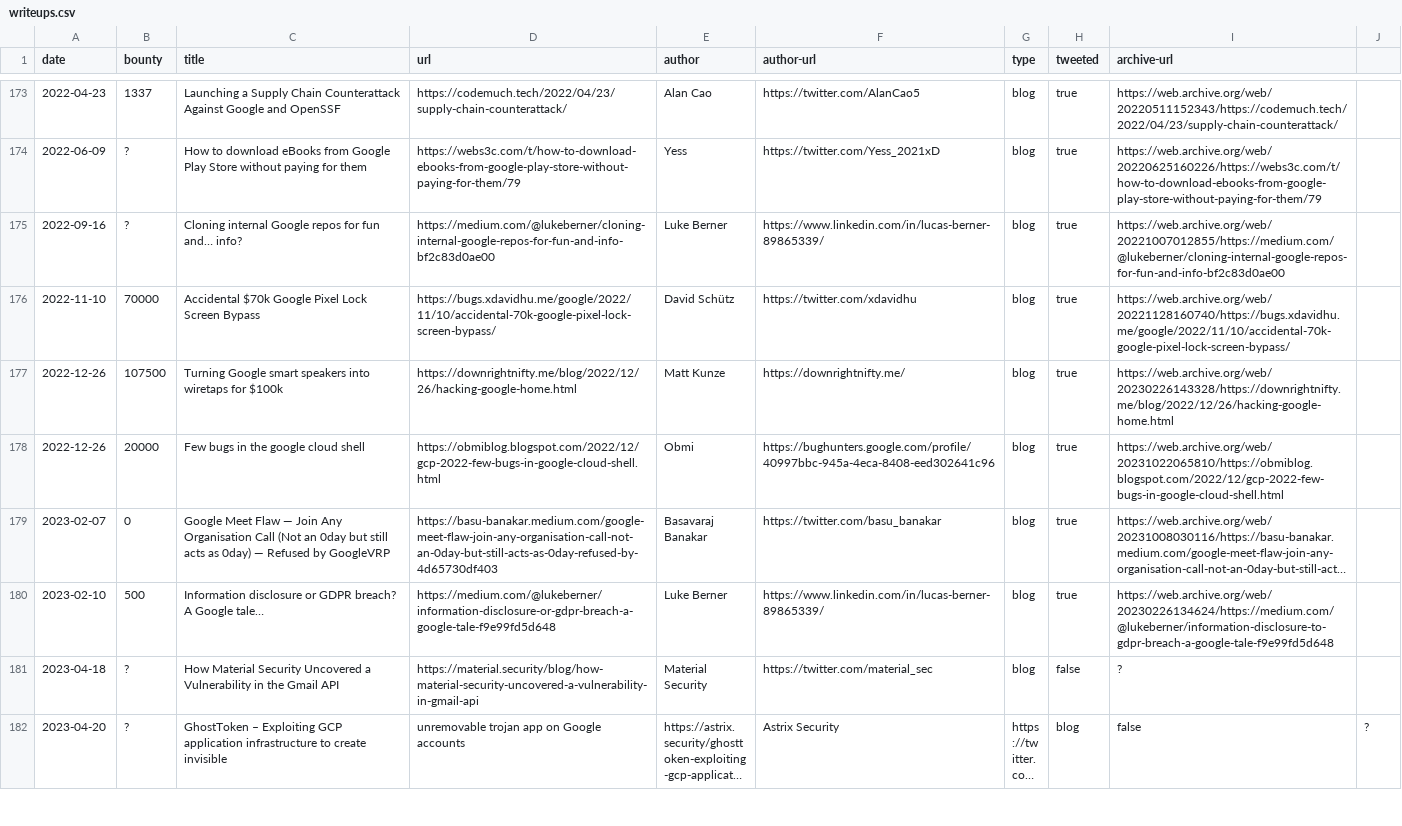
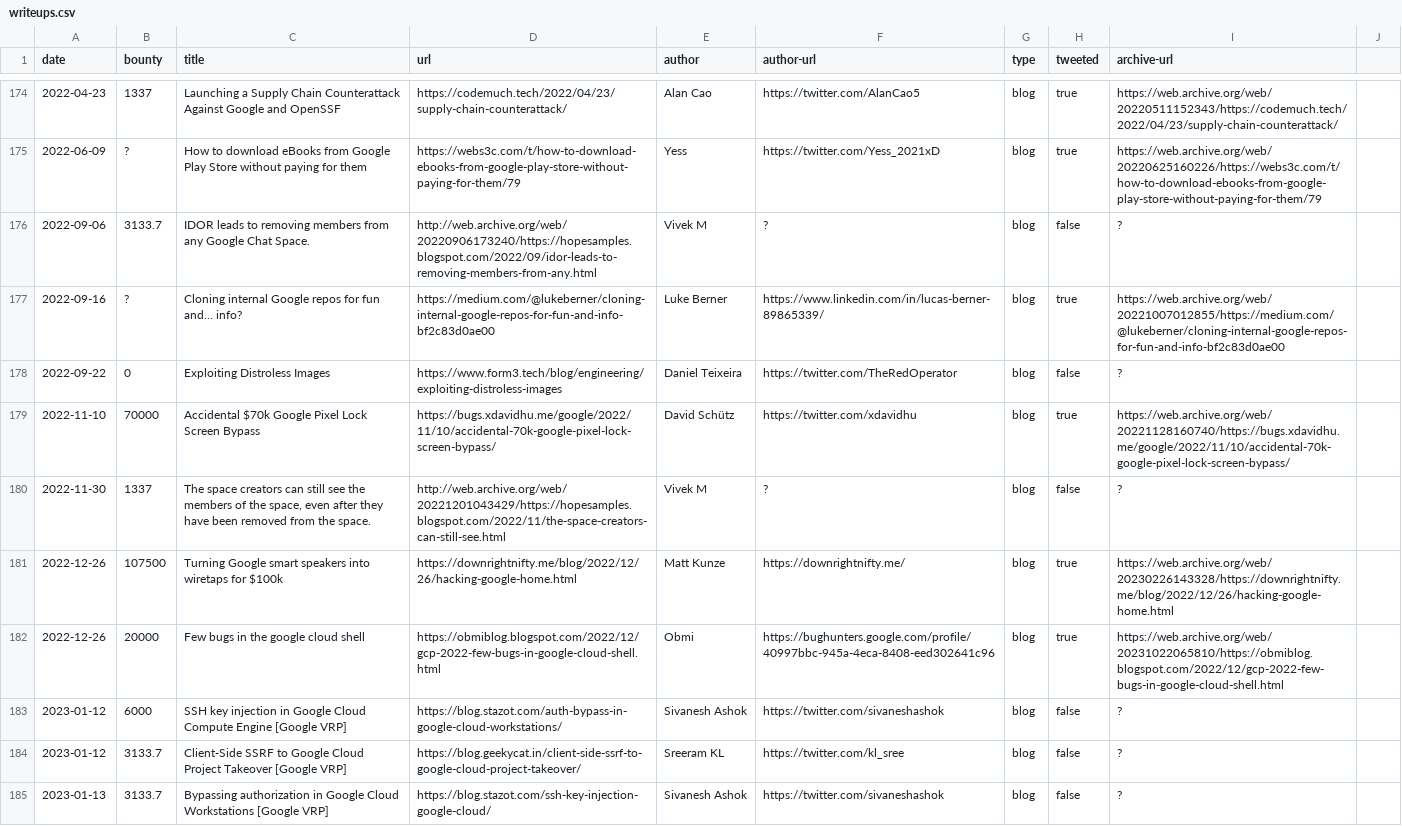
Before and after one commit to xdavidhu/awesome-google-vrp-writeups, a CSV file: writeups.csv, drawn as a sheet; only a part is shown, gaps mark what is left out; the shorter side is filled out with more unchanged rows; long unchanged cells end in …; the diff covers the shown part only.

Commit message:
Add writeup

```diff
--- a/writeups.csv
+++ b/writeups.csv
@@ -174 +175,2 @@ date,bounty,title,url,author,author-url,type,tweeted,archive-url
 2022-06-09,?,How to download eBooks from Google Play Store without paying for them,https://webs3c.com/t/how-to-download-ebooks-from-google-play-store-without-paying-for-them/79,Yess,https://twitter.com/Yess_2021xD,blog,true,https://web.archive.org/web/20220625160226/https://webs3c.com/t/how-to-download-ebooks-from-google-play-store-without-paying-for-them/79
+2022-09-06,3133.7,"IDOR leads to removing members from any Google Chat Space.",http://web.archive.org/web/20220906173240/https://hopesamples.blogspot.com/2022/09/idor-leads-to-removing-members-from-any.html,Vivek M,?,blog,false,?
@@ -176,3 +178,8 @@ date,bounty,title,url,author,author-url,type,tweeted,archive-url
+2022-09-22,0,Exploiting Distroless Images,https://www.form3.tech/blog/engineering/exploiting-distroless-images,Daniel Teixeira,https://twitter.com/TheRedOperator,blog,false,?
 2022-11-10,70000,Accidental $70k Google Pixel Lock Screen Bypass,https://bugs.xdavidhu.me/google/2022/11/10/accidental-70k-google-pixel-lock-screen-bypass/,David Schütz,https://twitter.com/xdavidhu,blog,true,https://web.archive.org/web/20221128160740/https://bugs.xdavidhu.me/google/2022/11/10/accidental-70k-google-pixel-lock-screen-bypass/
+2022-11-30,1337,"The space creators can still see the members of the space, even after they have been removed from the space.",http://web.archive.org/web/20221201043429/https://hopesamples.blogspot.com/2022/11/the-space-creators-can-still-see.html,Vivek M,?,blog,false,?
 2022-12-26,107500,Turning Google smart speakers into wiretaps for $100k,https://downrightnifty.me/blog/2022/12/26/hacking-google-home.html,Matt Kunze,https://downrightnifty.me/,blog,true,https://web.archive.org/web/20230226143328/https://downrightnifty.me/blog/2022/12/26/hacking-google-home.html
 2022-12-26,20000,Few bugs in the google cloud shell,https://obmiblog.blogspot.com/2022/12/gcp-2022-few-bugs-in-google-cloud-shell.html,Obmi,https://bughunters.google.com/profile/40997bbc-945a-4eca-8408-eed302641c96,blog,true,https://web.archive.org/web/20231022065810/https://obmiblog.blogspot.com/2022/12/gcp-2022-few-bugs-in-google-cloud-shell.html
+2023-01-12,6000,"SSH key injection in Google Cloud Compute Engine [Google VRP]",https://blog.stazot.com/auth-bypass-in-google-cloud-workstations/,Sivanesh Ashok,https://twitter.com/sivaneshashok,blog,false,?
+2023-01-12,3133.7,"Client-Side SSRF to Google Cloud Project Takeover [Google VRP]",https://blog.geekycat.in/client-side-ssrf-to-google-cloud-project-takeover/,Sreeram KL,https://twitter.com/kl_sree,blog,false,?
+2023-01-13,3133.7,"Bypassing authorization in Google Cloud Workstations [Google VRP]",https://blog.stazot.com/ssh-key-injection-google-cloud/,Sivanesh Ashok,https://twitter.com/sivaneshashok,blog,false,?
```
Also changed, not shown: 9 added rows elsewhere in this file.
